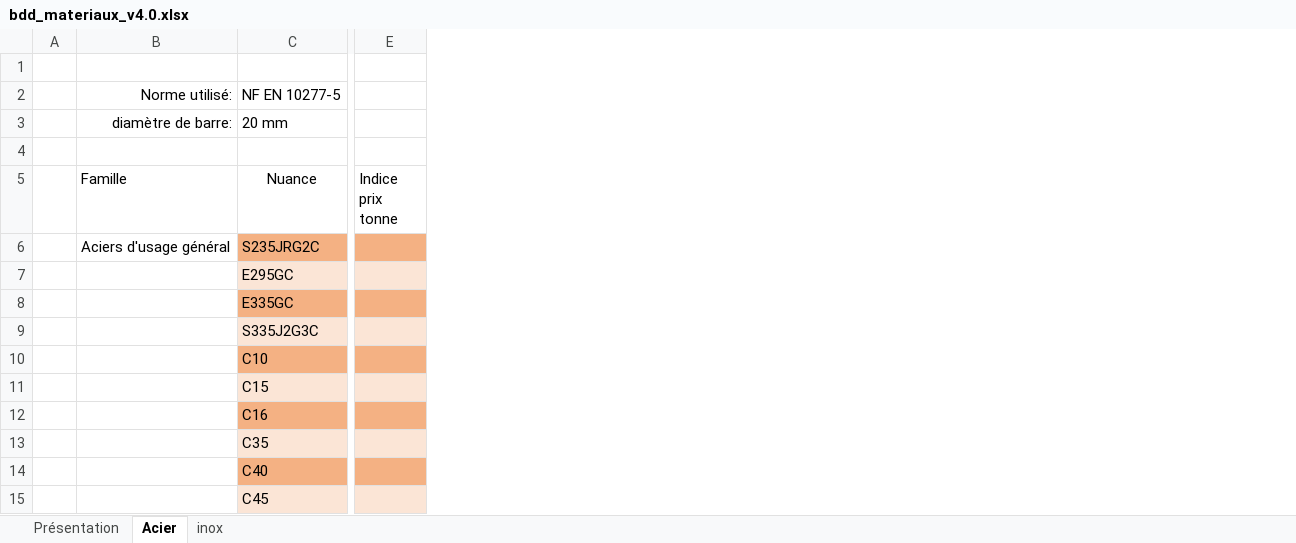
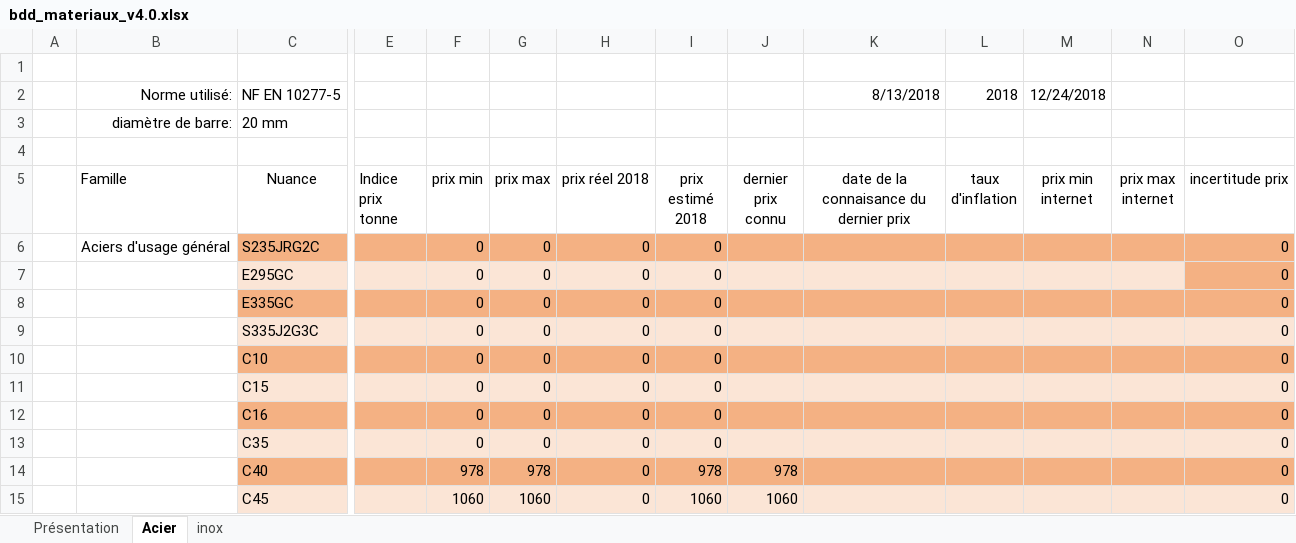
Before and after one commit to Gawen-pjr/cpoc-at-omc, an Excel workbook: docs/base_de_donnees_materiaux/bdd_materiaux_v4.0.xlsx, sheet Acier, drawn as a sheet; only a part is shown, gaps mark what is left out; values as stored, in another font and other column widths than the file's, no borders; table styles not drawn; the diff names each change by its address in the sheet, - before the commit and + after, or states it on an @@ line.

Commit message:
Ajout différente colonne prix.

```diff
--- a/docs/base_de_donnees_materiaux/bdd_materiaux_v4.0.xlsx (sheet Acier)
+++ b/docs/base_de_donnees_materiaux/bdd_materiaux_v4.0.xlsx (sheet Acier)
+column F (prix min), rows 6-15: 0 | 0 | 0 | 0 | 0 | 0 | 0 | 0 | 978 | 1060
+column G (prix max), rows 6-15: 0 | 0 | 0 | 0 | 0 | 0 | 0 | 0 | 978 | 1060
+column H (prix réel 2018), rows 6-15: all 0
+column I (prix estimé 2018), rows 6-15: 0 | 0 | 0 | 0 | 0 | 0 | 0 | 0 | 978 | 1060
+column J (dernier prix connu), rows 14-15: 978 | 1060
+column K, rows 2-5: 8/13/2018 |  |  | date de la connaisance du dernier prix
+column L (taux d'inflation), row 2: 2018
+column M (prix min internet), row 2: 12/24/2018
+column N (prix max internet), empty
+column O (incertitude prix), rows 6-15: all 0
```
Also changed, not shown: formulas that keep their value.
